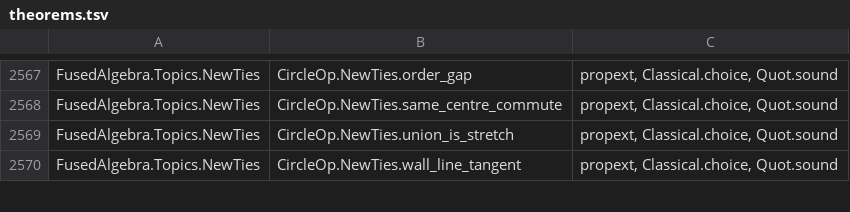
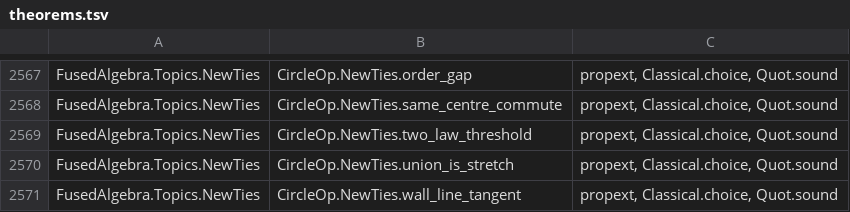
Before and after one commit to BrennanRPope/fused-hyperoperation-algebra, a TSV file: lean-library/theorems.tsv, drawn as a sheet; only a part is shown, gaps mark what is left out.

```diff
--- a/lean-library/theorems.tsv
+++ b/lean-library/theorems.tsv
@@ -2568,2 +2568,3 @@ FusedAlgebra.Topics.NewTies	CircleOp.NewTies.order_gap	propext, Classical.choice
 FusedAlgebra.Topics.NewTies	CircleOp.NewTies.same_centre_commute	propext, Classical.choice, Quot.sound
+FusedAlgebra.Topics.NewTies	CircleOp.NewTies.two_law_threshold	propext, Classical.choice, Quot.sound
 FusedAlgebra.Topics.NewTies	CircleOp.NewTies.union_is_stretch	propext, Classical.choice, Quot.sound
```
Also changed, not shown: assumptions.csv, 8 other files.
